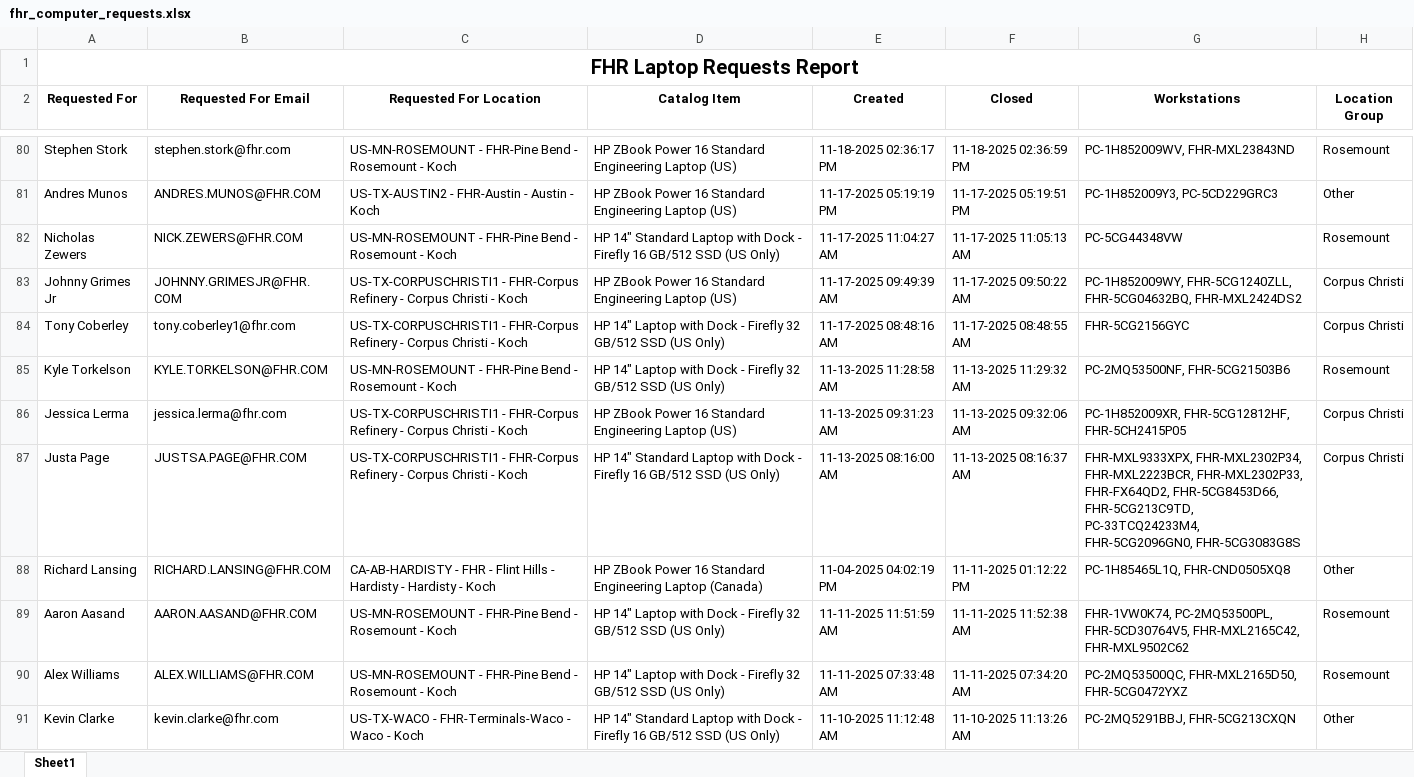
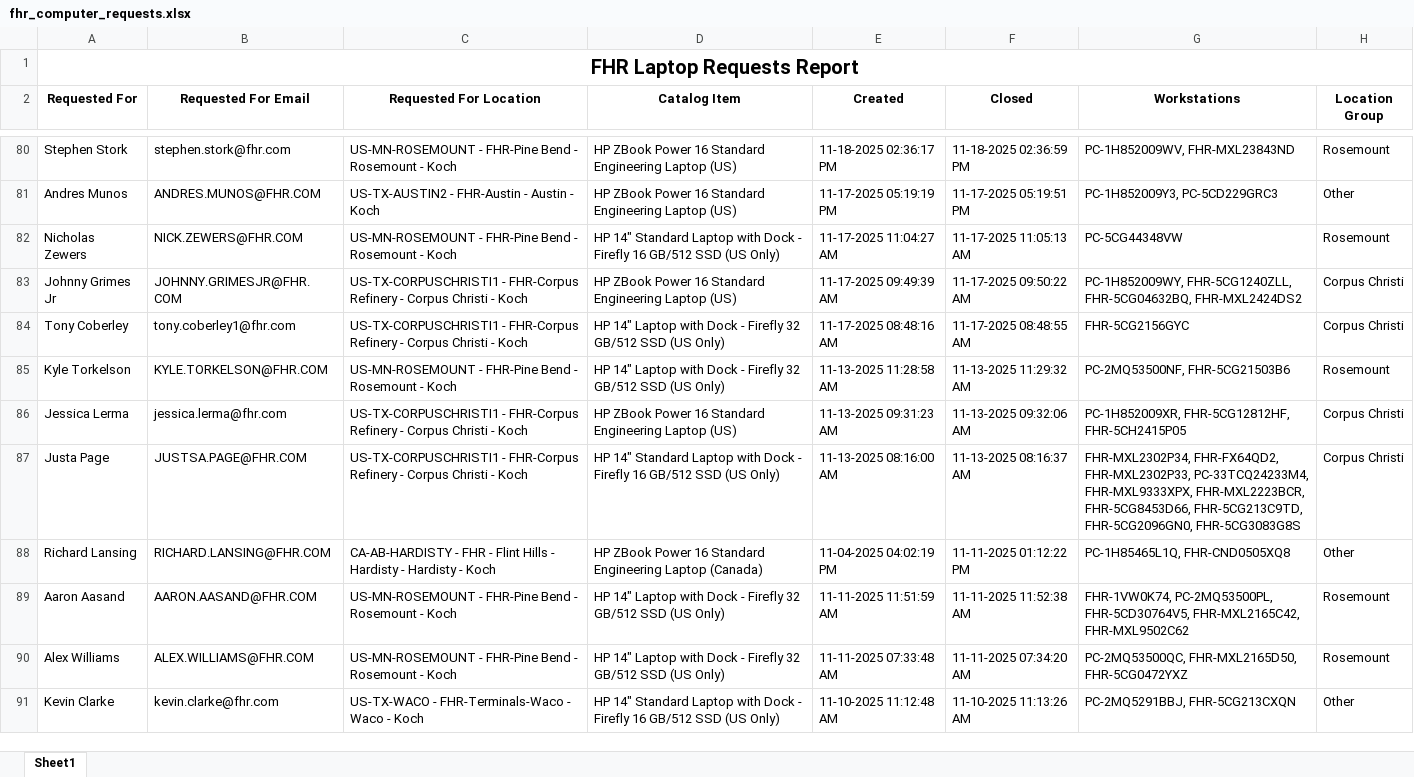
Before and after one commit to ellis-massey-FHR/fhr-device-audit, an Excel workbook: output/fhr_computer_requests.xlsx, sheet Sheet1, drawn as a sheet; only a part is shown, gaps mark what is left out; values as stored, in another font and other column widths than the file's, no borders; charts and pictures not drawn; the diff covers the shown part only; the diff names each change by its address in the sheet, - before the commit and + after, or states it on an @@ line.

```diff
--- a/output/fhr_computer_requests.xlsx (sheet Sheet1)
+++ b/output/fhr_computer_requests.xlsx (sheet Sheet1)
-G87 (Workstations): FHR-MXL9333XPX, FHR-MXL2302P34, FHR-MXL2223BCR, FHR-MXL2302P33, FHR-FX64QD2, FHR-5CG8453D66, FHR-5CG213C9TD, PC-33TCQ24233M4, FHR-5CG2096GN0, FHR-5CG3083G8S
+G87 (Workstations): FHR-MXL2302P34, FHR-FX64QD2, FHR-MXL2302P33, PC-33TCQ24233M4, FHR-MXL9333XPX, FHR-MXL2223BCR, FHR-5CG8453D66, FHR-5CG213C9TD, FHR-5CG2096GN0, FHR-5CG3083G8S
```
Also changed, not shown: 9 edited cells elsewhere in this sheet.
